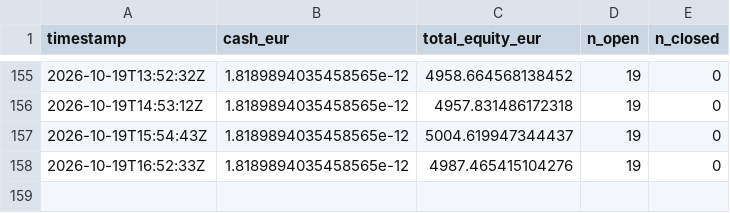
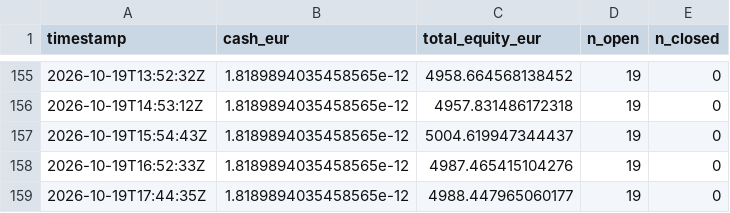
Before and after one commit to poubelleddeeaavvcc-web/Bot-Valorisation, a CSV file: results/simulation/govcontracts_equity_curve.csv, drawn as a sheet; only a part is shown, gaps mark what is left out.

```diff
--- a/results/simulation/govcontracts_equity_curve.csv
+++ b/results/simulation/govcontracts_equity_curve.csv
@@ -158 +158,2 @@ timestamp,cash_eur,total_equity_eur,n_open,n_closed
 2026-10-19T16:52:33Z,1.8189894035458565e-12,4987.465415104276,19,0
+2026-10-19T17:44:35Z,1.8189894035458565e-12,4988.447965060177,19,0
```
Also changed, not shown: results/simulation/congress_equity_curve.csv, results/simulation/insider_equity_curve.csv, 28 other files.
